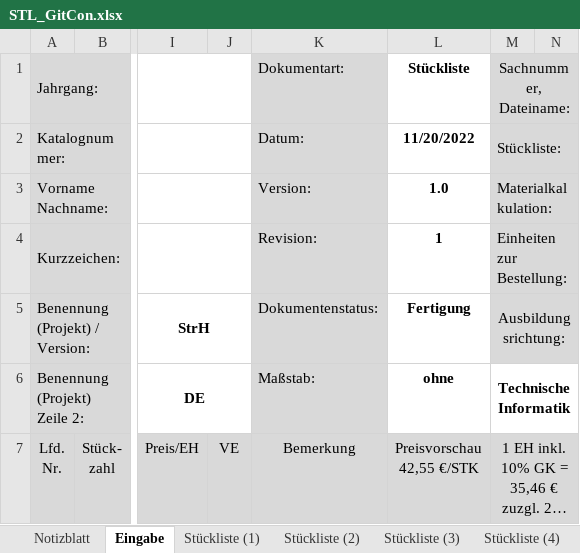
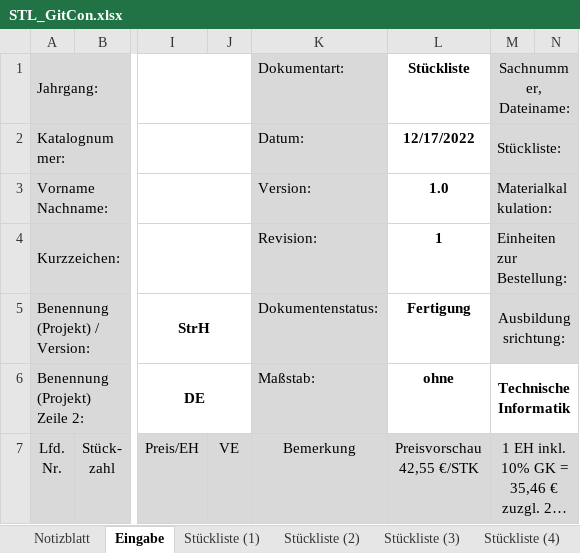
Before and after one commit to s-grundner/MTAP-MIDI-Guitar-Converter, an Excel workbook: documentation/STL_GitCon.xlsx, sheet Eingabe, drawn as a sheet; only a part is shown, gaps mark what is left out; long unchanged cells end in …; values as stored, in another font and other column widths than the file's, no borders; the diff names each change by its address in the sheet, - before the commit and + after, or states it on an @@ line.

```diff
--- a/documentation/STL_GitCon.xlsx (sheet Eingabe)
+++ b/documentation/STL_GitCon.xlsx (sheet Eingabe)
-L2 (Preisvorschau 42,55 €/STK): 11/20/2022
+L2 (Preisvorschau 42,55 €/STK): 12/17/2022
```
Also changed, not shown: sheet Stückliste (3), sheet Stückliste (4), sheet Stückliste (2), sheet Stückliste (5), sheet Stückliste (1), sheet Materialkalkulation (2), 2 more sheets, 41 other files.
